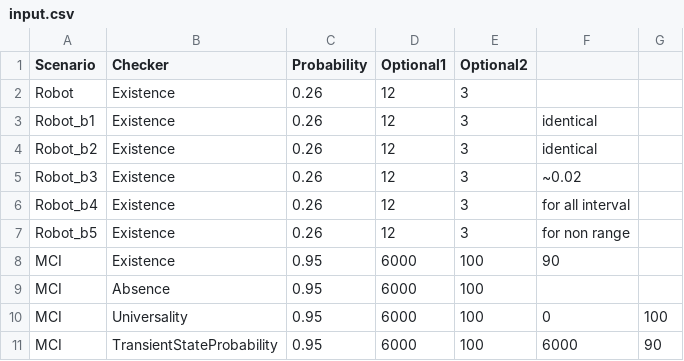
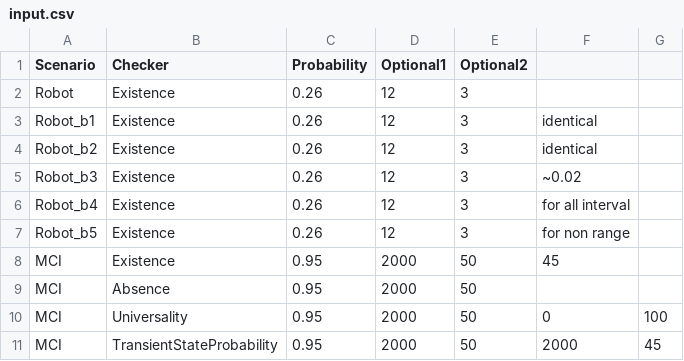
Before and after one commit to KAIST-SE-Lab/SIMVA-SoS, a CSV file: input.csv, drawn as a sheet.

```diff
--- a/input.csv
+++ b/input.csv
@@ -7,5 +7,5 @@ Robot_b4,Existence,0.26,12,3,for all interval,
 Robot_b5,Existence,0.26,12,3,for non range,
-MCI,Existence,0.95,6000,100,90,
-MCI,Absence,0.95,6000,100,,
-MCI,Universality,0.95,6000,100,0,100
-MCI,TransientStateProbability,0.95,6000,100,6000,90
+MCI,Existence,0.95,2000,50,45,
+MCI,Absence,0.95,2000,50,,
+MCI,Universality,0.95,2000,50,0,100
+MCI,TransientStateProbability,0.95,2000,50,2000,45
```
Also changed, not shown: 3 other files.
